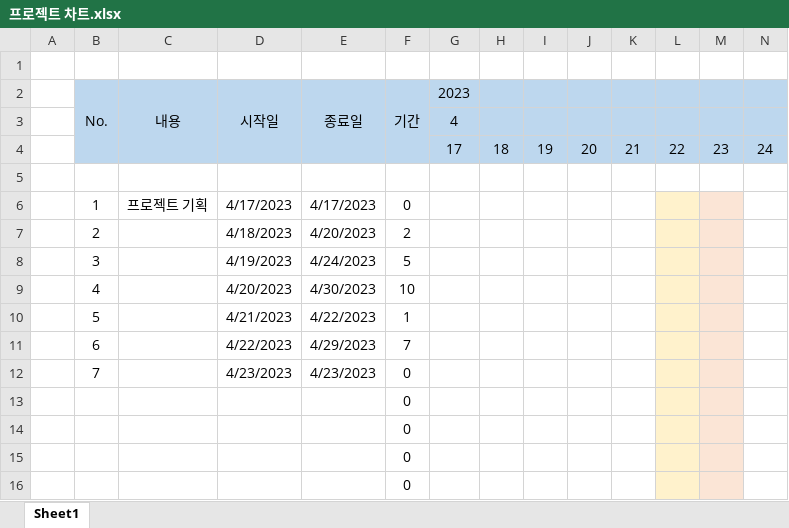
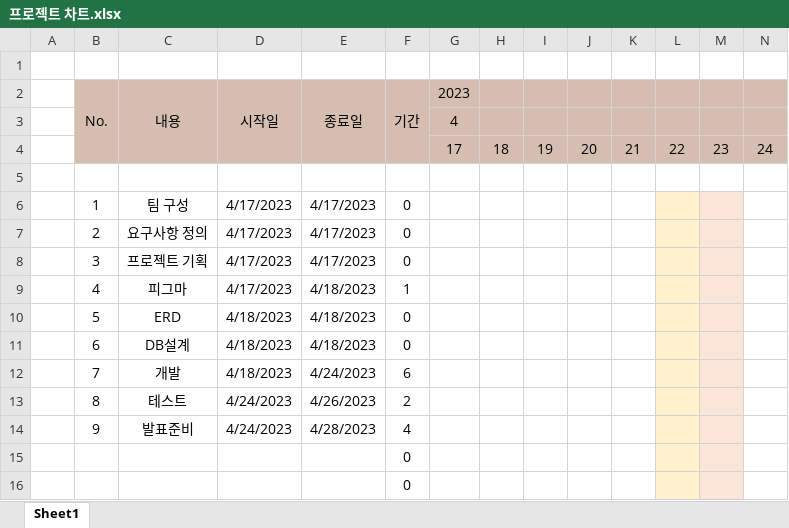
Before and after one commit to PHP-506-5/Team5-Project1, an Excel workbook: doc/info/프로젝트 차트.xlsx, sheet Sheet1, drawn as a sheet; only a part is shown; values as stored, in another font and other column widths than the file's, no borders; conditional formats not drawn; removed rows and columns are numbered as before the commit, all else as after; rows hold the shown columns only; the diff covers the shown part only; the diff names each change by its address in the sheet, - before the commit and + after, or states it on an @@ line.

```diff
--- a/doc/info/프로젝트 차트.xlsx (sheet Sheet1)
+++ b/doc/info/프로젝트 차트.xlsx (sheet Sheet1)
-B2:N4 fill: #BDD7EE
+B2:N4 fill: #D5BDAF
-C6 (내용): 프로젝트 기획
+C6 (내용): 팀 구성
-row 7:  | 2 |  | 4/18/2023 | 4/20/2023 | 2
-row 8:  | 3 |  | 4/19/2023 | 4/24/2023 | 5
-row 9:  | 4 |  | 4/20/2023 | 4/30/2023 | 10
-row 10:  | 5 |  | 4/21/2023 | 4/22/2023 | 1
-row 11:  | 6 |  | 4/22/2023 | 4/29/2023 | 7
-row 12:  | 7 |  | 4/23/2023 | 4/23/2023 | 0
-row 13:  |  |  |  |  | 0
-row 14:  |  |  |  |  | 0
+row 7:  | 2 | 요구사항 정의 | 4/17/2023 | 4/17/2023 | 0
+row 8:  | 3 | 프로젝트 기획 | 4/17/2023 | 4/17/2023 | 0
+row 9:  | 4 | 피그마 | 4/17/2023 | 4/18/2023 | 1
+row 10:  | 5 | ERD | 4/18/2023 | 4/18/2023 | 0
+row 11:  | 6 | DB설계 | 4/18/2023 | 4/18/2023 | 0
+row 12:  | 7 | 개발 | 4/18/2023 | 4/24/2023 | 6
+row 13:  | 8 | 테스트 | 4/24/2023 | 4/26/2023 | 2
+row 14:  | 9 | 발표준비 | 4/24/2023 | 4/28/2023 | 4
```
Also changed, not shown: cell formats elsewhere in this sheet, 1 other file.
